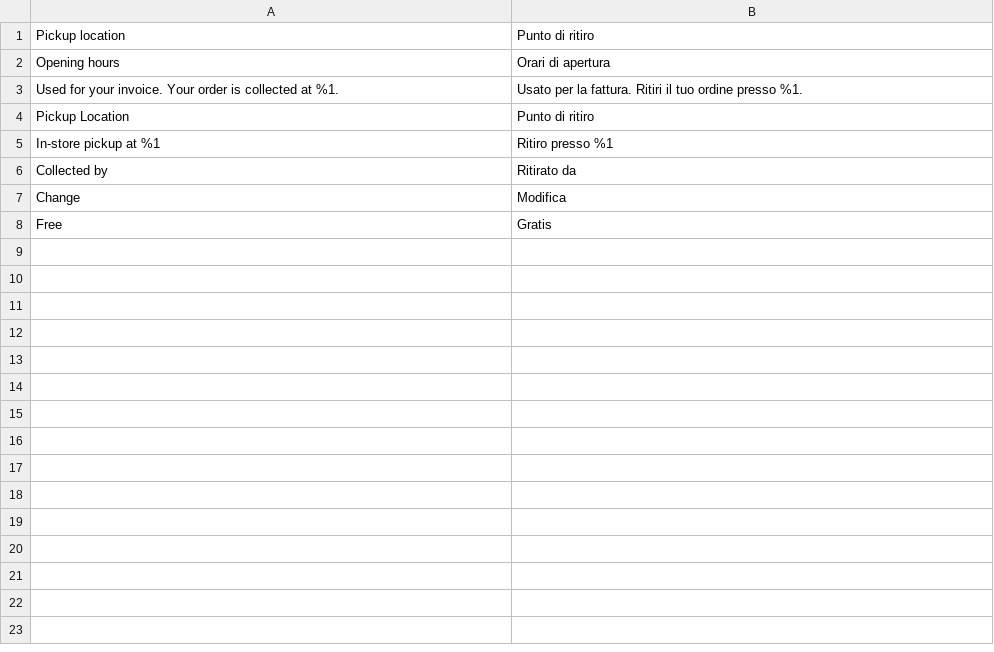
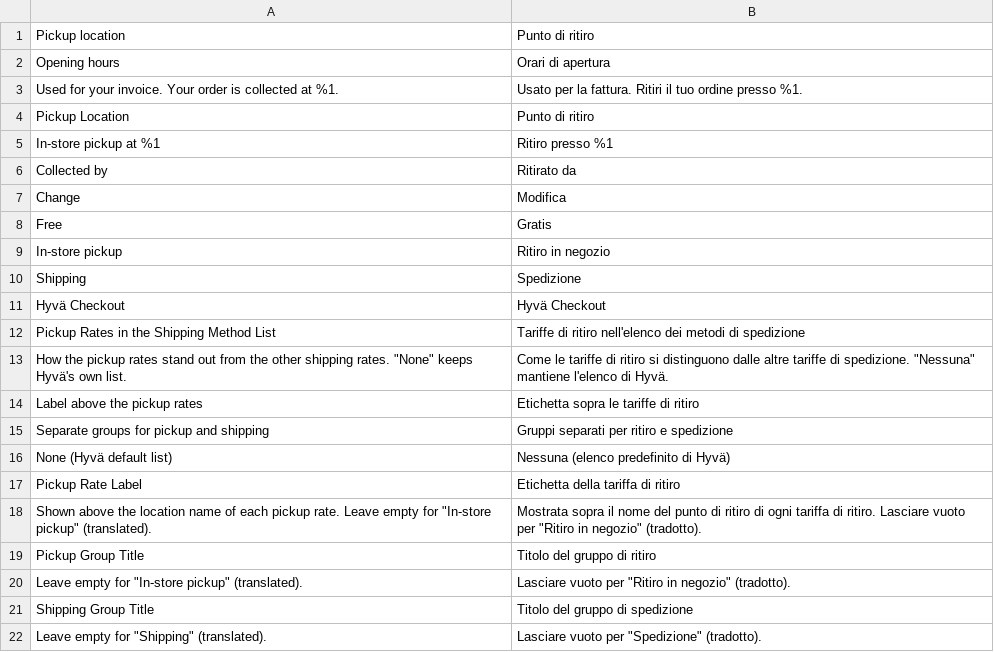
Before and after one commit to pixelperfectat/magento2-module-store-pickup-hyva-checkout, a CSV file: src/i18n/it_IT.csv, drawn as a sheet; the diff names each change by its address in the sheet, - before the commit and + after, or states it on an @@ line.

Commit message:
Add the rate display configuration (#12)
A store-view setting in the Hyvä Checkout group of the store pickup section picks how pickup rates stand out in the shipping method list: a label above each pickup rate (default), separate pickup and shipping groups, or Hyvä's own list. The label and the group titles are optional texts with translated defaults.

```diff
--- a/src/i18n/it_IT.csv
+++ b/src/i18n/it_IT.csv
+row 9: In-store pickup | Ritiro in negozio
+row 10: Shipping | Spedizione
+row 11: Hyvä Checkout | Hyvä Checkout
+row 12: Pickup Rates in the Shipping Method List | Tariffe di ritiro nell'elenco dei metodi di spedizione
+row 13: How the pickup rates stand out from the other shipping rates. "None" keeps Hyvä's own list. | Come le tariffe di ritiro si distinguono dalle altre tariffe di spedizione. "Nessuna" mantiene l'elenco di Hyvä.
+row 14: Label above the pickup rates | Etichetta sopra le tariffe di ritiro
+row 15: Separate groups for pickup and shipping | Gruppi separati per ritiro e spedizione
+row 16: None (Hyvä default list) | Nessuna (elenco predefinito di Hyvä)
+row 17: Pickup Rate Label | Etichetta della tariffa di ritiro
+row 18: Shown above the location name of each pickup rate. Leave empty for "In-store pickup" (translated). | Mostrata sopra il nome del punto di ritiro di ogni tariffa di ritiro. Lasciare vuoto per "Ritiro in negozio" (tradotto).
+row 19: Pickup Group Title | Titolo del gruppo di ritiro
+row 20: Leave empty for "In-store pickup" (translated). | Lasciare vuoto per "Ritiro in negozio" (tradotto).
+row 21: Shipping Group Title | Titolo del gruppo di spedizione
+row 22: Leave empty for "Shipping" (translated). | Lasciare vuoto per "Spedizione" (tradotto).
```
Also changed, not shown: src/i18n/de_DE.csv, src/i18n/en_US.csv, 11 other files.
